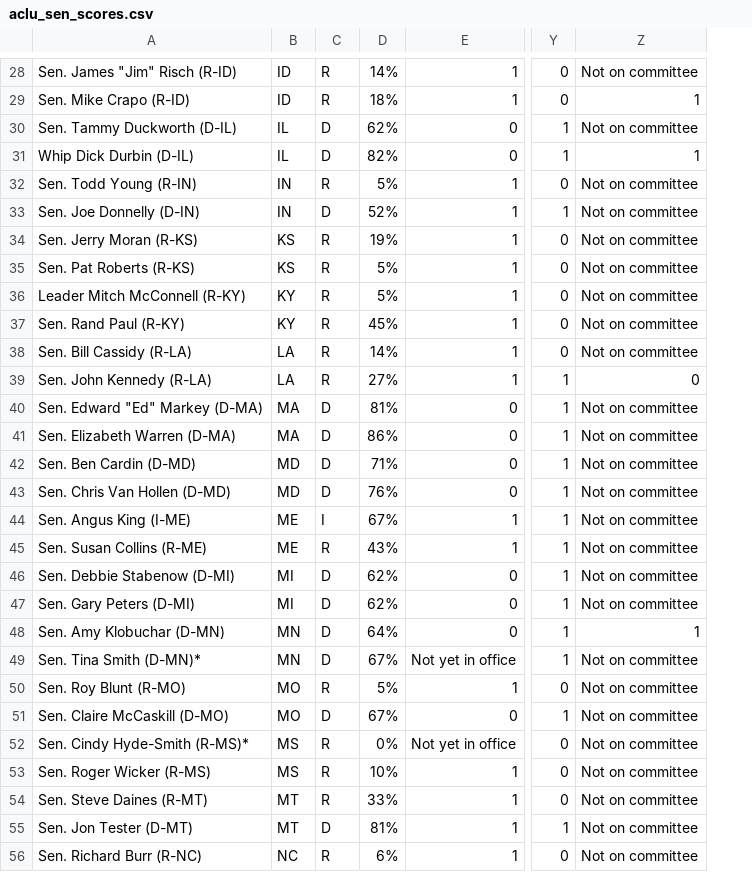
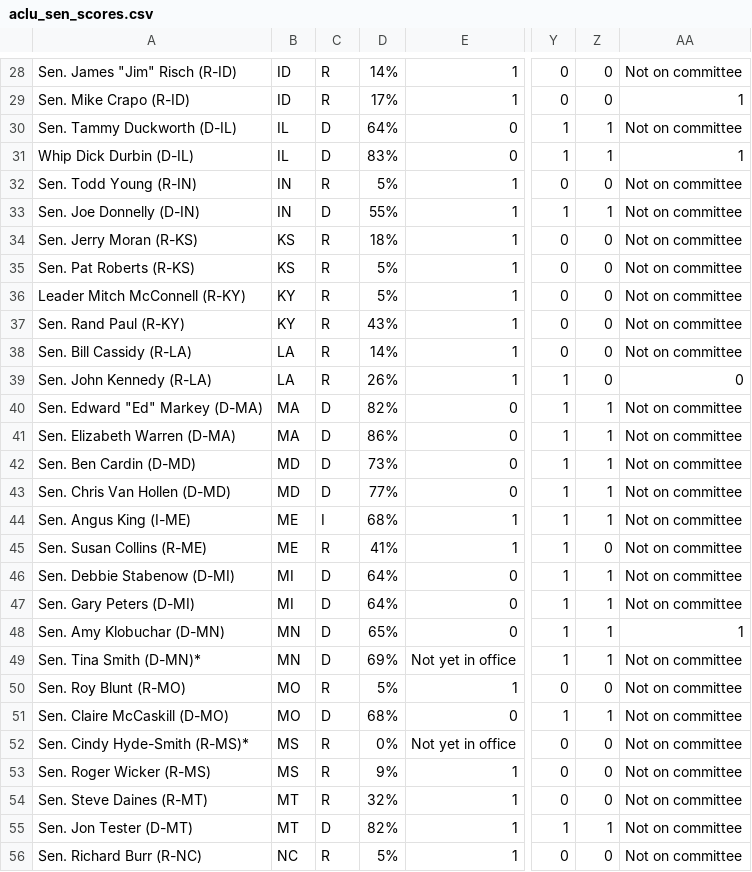
Before and after one commit to aclu-national/elections-api, a CSV file: sources/aclu/aclu_sen_scores.csv, drawn as a sheet; only a part is shown, gaps mark what is left out; the diff covers the shown part only; the diff names each change by its address in the sheet, - before the commit and + after, or states it on an @@ line.

```diff
--- a/sources/aclu/aclu_sen_scores.csv
+++ b/sources/aclu/aclu_sen_scores.csv
+column Z, rows 28-56: 0 | 0 | 1 | 1 | 0 | 1 | 0 | 0 | 0 | 0 | 0 | 0 | 1 | 1 | 1 | 1 | 1 | 0 | 1 | 1 | 1 | 1 | 0 | 1 | 0 | 0 | 0 | 1 | 0
-D29: 18%
+D29: 17%
-D30: 62%
+D30: 64%
-D31: 82%
+D31: 83%
-D33: 52%
+D33: 55%
-D34: 19%
+D34: 18%
-D37: 45%
+D37: 43%
-D39: 27%
+D39: 26%
-D40: 81%
+D40: 82%
-D42: 71%
+D42: 73%
-D43: 76%
+D43: 77%
-D44: 67%
+D44: 68%
-D45: 43%
+D45: 41%
-D46:D47: 62%
+D46:D47: 64%
-D48: 64%
+D48: 65%
-D49: 67%
+D49: 69%
-D51: 67%
+D51: 68%
-D53: 10%
+D53: 9%
-D54: 33%
+D54: 32%
-D55: 81%
+D55: 82%
-D56: 6%
+D56: 5%
```
Also changed, not shown: 1 added row, 1 removed row and 51 edited cells elsewhere in this file, sources/aclu/aclu_rep_score_index.csv, sources/aclu/aclu_rep_scores.csv, 1 other file.
